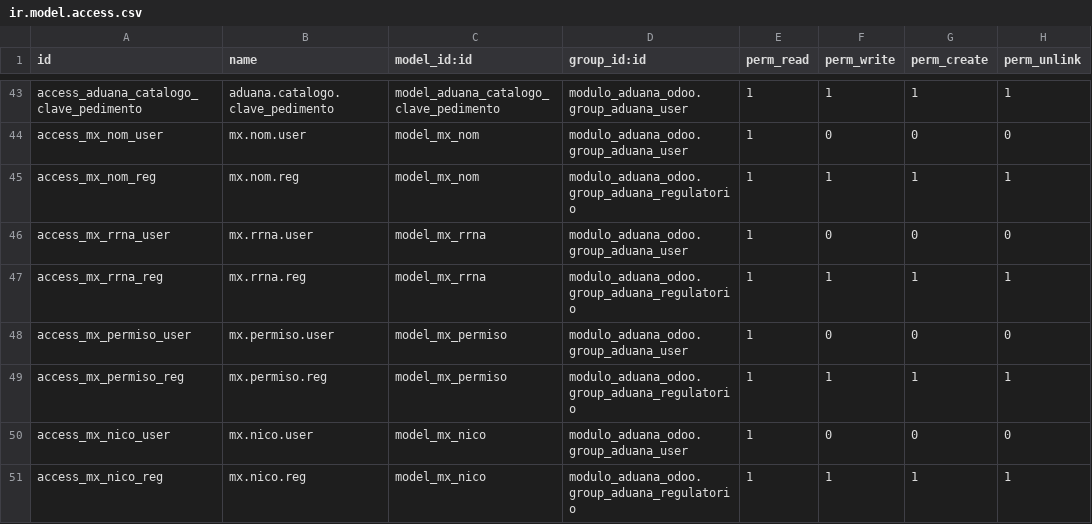
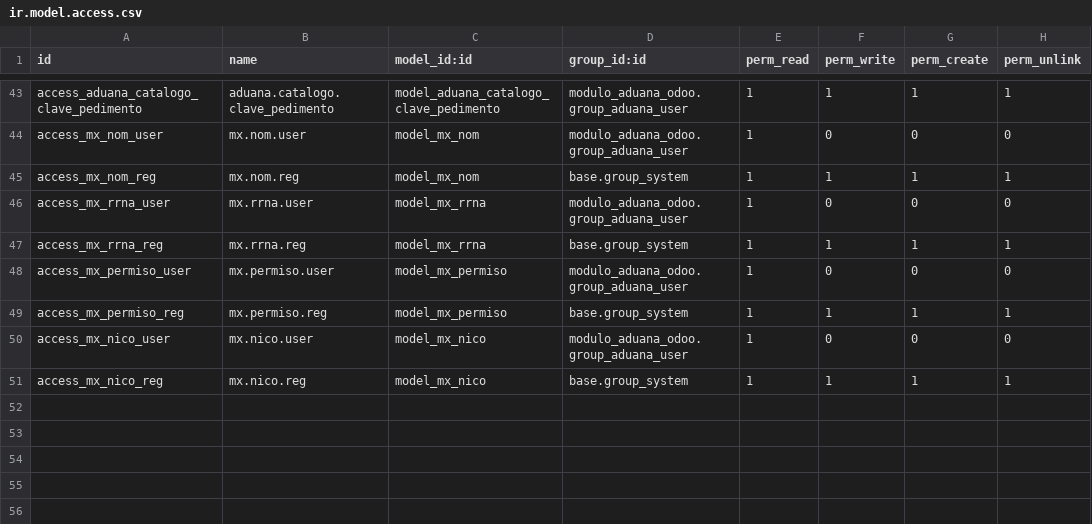
Before and after one commit to ramoncorquiz1997/modulo_aduana_odoo, a CSV file: security/ir.model.access.csv, drawn as a sheet; only a part is shown, gaps mark what is left out.

```diff
--- a/security/ir.model.access.csv
+++ b/security/ir.model.access.csv
@@ -44,8 +44,8 @@ access_aduana_catalogo_clave_pedimento,aduana.catalogo.clave_pedimento,model_adu
 access_mx_nom_user,mx.nom.user,model_mx_nom,modulo_aduana_odoo.group_aduana_user,1,0,0,0
-access_mx_nom_reg,mx.nom.reg,model_mx_nom,modulo_aduana_odoo.group_aduana_regulatorio,1,1,1,1
+access_mx_nom_reg,mx.nom.reg,model_mx_nom,base.group_system,1,1,1,1
 access_mx_rrna_user,mx.rrna.user,model_mx_rrna,modulo_aduana_odoo.group_aduana_user,1,0,0,0
-access_mx_rrna_reg,mx.rrna.reg,model_mx_rrna,modulo_aduana_odoo.group_aduana_regulatorio,1,1,1,1
+access_mx_rrna_reg,mx.rrna.reg,model_mx_rrna,base.group_system,1,1,1,1
 access_mx_permiso_user,mx.permiso.user,model_mx_permiso,modulo_aduana_odoo.group_aduana_user,1,0,0,0
-access_mx_permiso_reg,mx.permiso.reg,model_mx_permiso,modulo_aduana_odoo.group_aduana_regulatorio,1,1,1,1
+access_mx_permiso_reg,mx.permiso.reg,model_mx_permiso,base.group_system,1,1,1,1
 access_mx_nico_user,mx.nico.user,model_mx_nico,modulo_aduana_odoo.group_aduana_user,1,0,0,0
-access_mx_nico_reg,mx.nico.reg,model_mx_nico,modulo_aduana_odoo.group_aduana_regulatorio,1,1,1,1
+access_mx_nico_reg,mx.nico.reg,model_mx_nico,base.group_system,1,1,1,1
```
Also changed, not shown: 6 other files.
